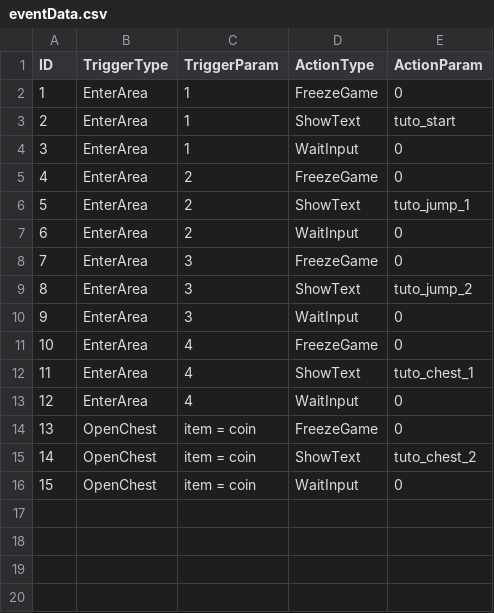
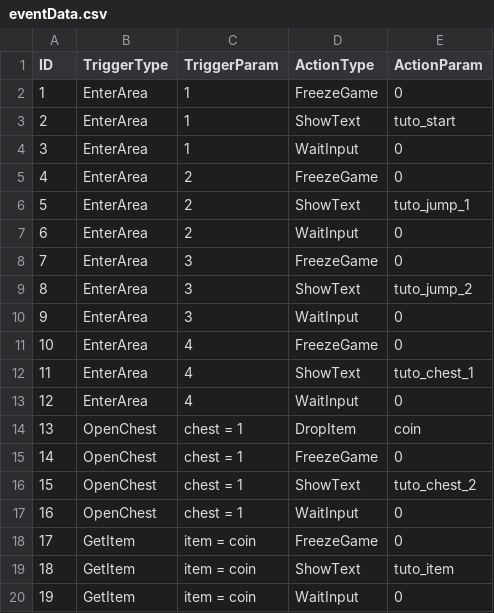
Before and after one commit to KaminagaAyumu/JumpHero, a CSV file: Projects/data/eventData.csv, drawn as a sheet; addresses are those after the commit; the diff names each change by its address in the sheet, - before the commit and + after, or states it on an @@ line.

Commit message:
イベントデータを追加

```diff
--- a/Projects/data/eventData.csv
+++ b/Projects/data/eventData.csv
+row 14: 13 | OpenChest | chest = 1 | DropItem | coin
@@ column A (ID) renumbered between rows 15 and 17 @@
-C15:C17 (TriggerParam): item = coin
+C15:C17 (TriggerParam): chest = 1
+row 18: 17 | GetItem | item = coin | FreezeGame | 0
+row 19: 18 | GetItem | item = coin | ShowText | tuto_item
+row 20: 19 | GetItem | item = coin | WaitInput | 0
```
